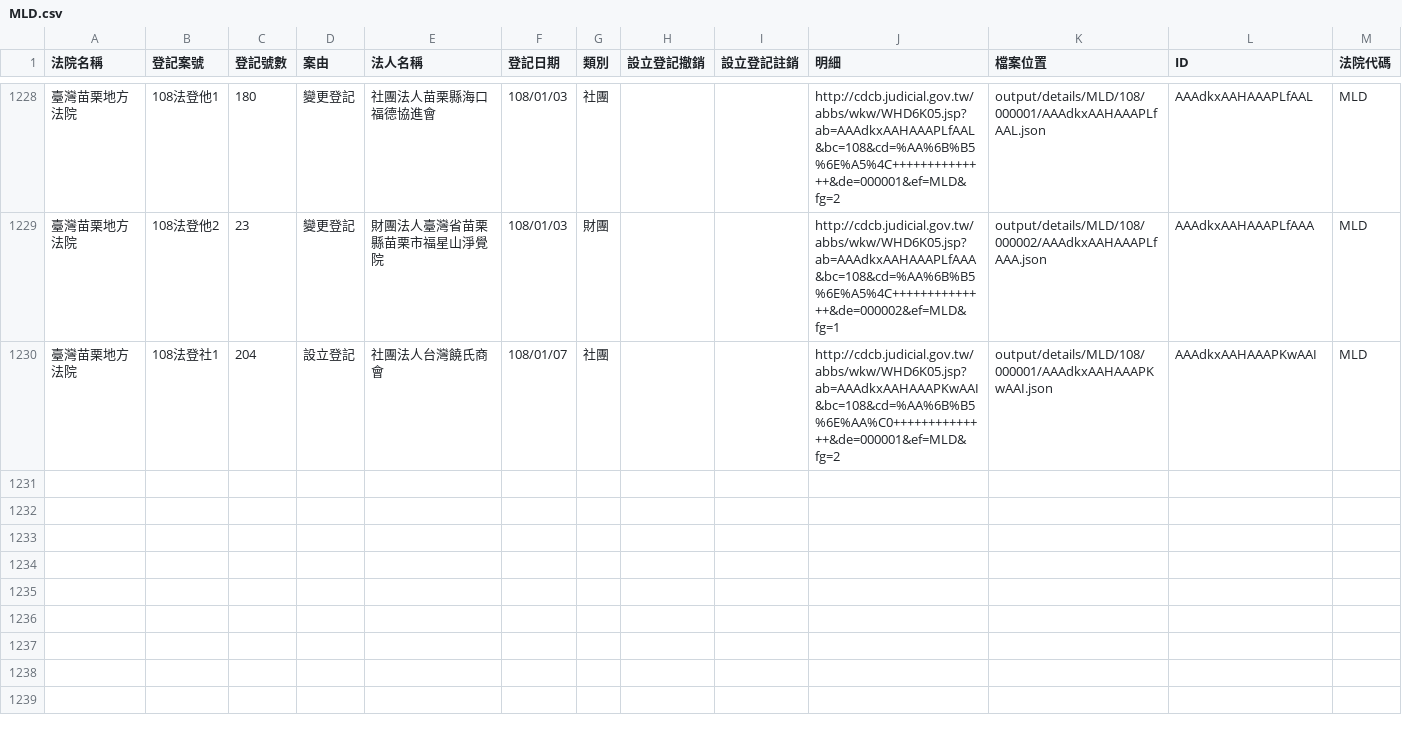
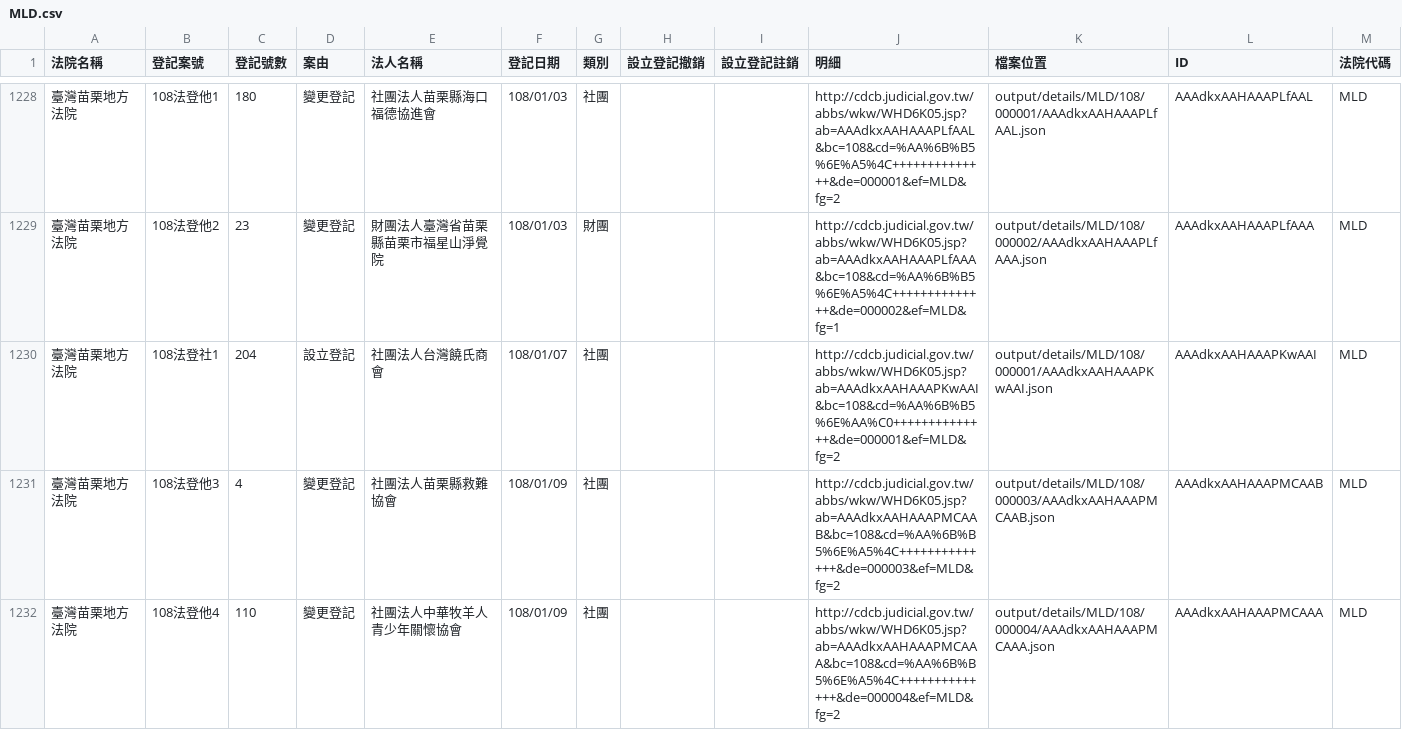
Before and after one commit to g0v/foundationtw, a CSV file: output/lists/MLD.csv, drawn as a sheet; only a part is shown, gaps mark what is left out; the diff names each change by its address in the sheet, - before the commit and + after, or states it on an @@ line.

```diff
--- a/output/lists/MLD.csv
+++ b/output/lists/MLD.csv
+row 1231: 臺灣苗栗地方法院 | 108法登他3 | 4 | 變更登記 | 社團法人苗栗縣救難協會 | 108/01/09 | 社團 |  |  | http://cdcb.judicial.gov.tw/abbs/wkw/WHD6K05.jsp?ab=AAAdkxAAHAAAPMCAAB&bc=108&cd=%AA%6B%B5%6E%A5%4C++++++++++++++&de=000003&ef=MLD&fg=2 | output/details/MLD/108/000003/AAAdkxAAHAAAPMCAAB.json | AAAdkxAAHAAAPMCAAB | MLD
+row 1232: 臺灣苗栗地方法院 | 108法登他4 | 110 | 變更登記 | 社團法人中華牧羊人青少年關懷協會 | 108/01/09 | 社團 |  |  | http://cdcb.judicial.gov.tw/abbs/wkw/WHD6K05.jsp?ab=AAAdkxAAHAAAPMCAAA&bc=108&cd=%AA%6B%B5%6E%A5%4C++++++++++++++&de=000004&ef=MLD&fg=2 | output/details/MLD/108/000004/AAAdkxAAHAAAPMCAAA.json | AAAdkxAAHAAAPMCAAA | MLD
```
Also changed, not shown: output/lists/CHD.csv, output/lists/ILD.csv, 47 other files.
